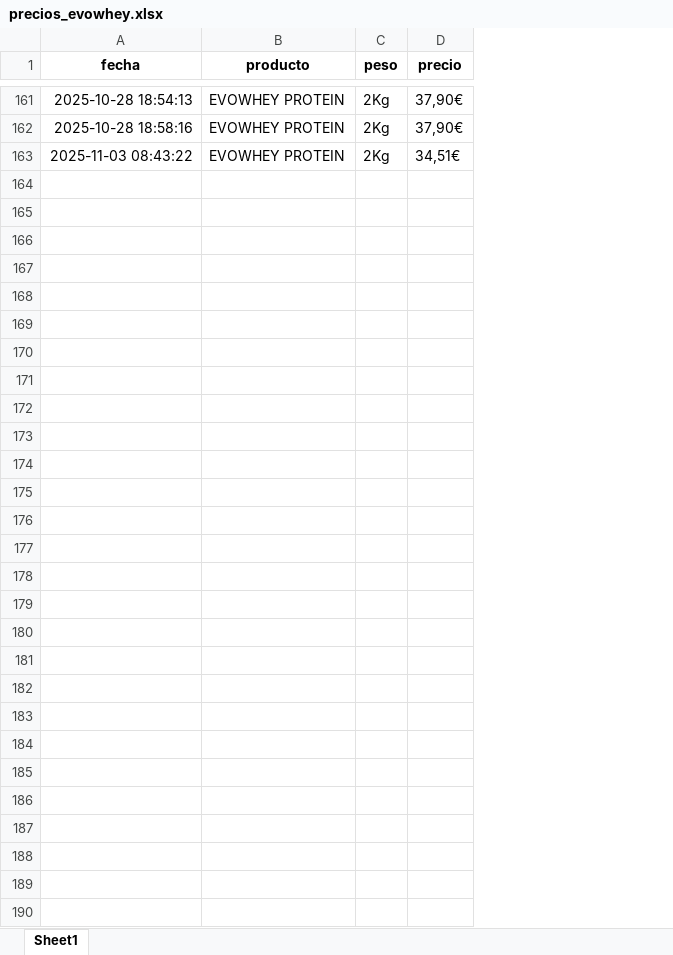
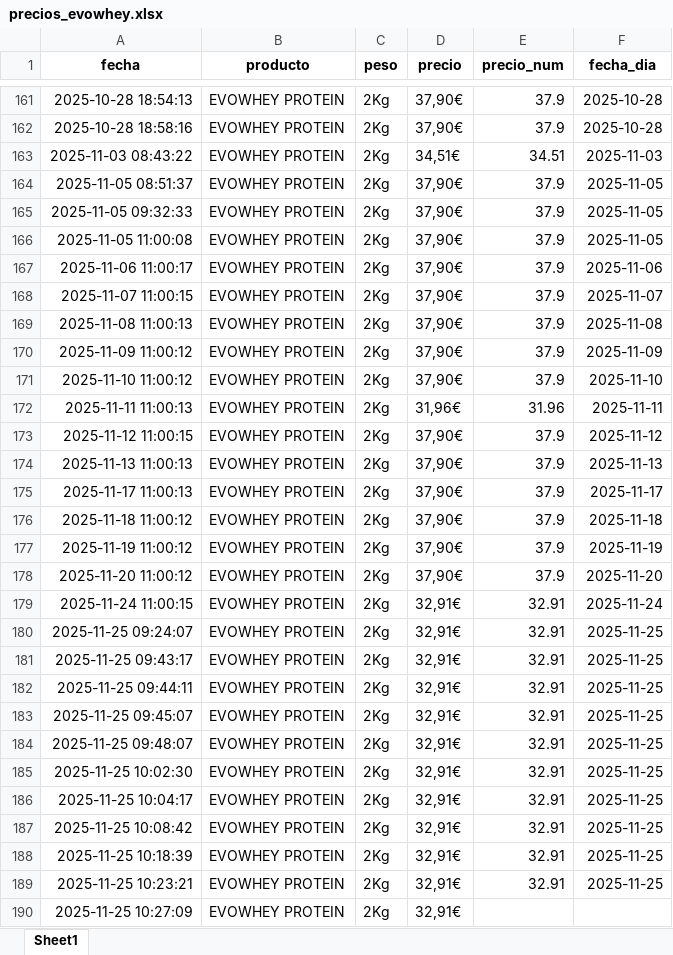
Before and after one commit to sergiosgd01/scraping-precios, an Excel workbook: data/precios_evowhey.xlsx, sheet Sheet1, drawn as a sheet; only a part is shown, gaps mark what is left out; values as stored, in another font and other column widths than the file's, no borders; the diff names each change by its address in the sheet, - before the commit and + after, or states it on an @@ line.

Commit message:
Mejora para mostrar mas información sobre los precios

```diff
--- a/data/precios_evowhey.xlsx (sheet Sheet1)
+++ b/data/precios_evowhey.xlsx (sheet Sheet1)
+column E (precio_num), rows 161-163: 37.9 | 37.9 | 34.51
+column F (fecha_dia), rows 161-163: 2025-10-28 | 2025-10-28 | 2025-11-03
+row 164: 2025-11-05 08:51:37 | EVOWHEY PROTEIN | 2Kg | 37,90€ | 37.9 | 2025-11-05
+row 165: 2025-11-05 09:32:33 | EVOWHEY PROTEIN | 2Kg | 37,90€ | 37.9 | 2025-11-05
+row 166: 2025-11-05 11:00:08 | EVOWHEY PROTEIN | 2Kg | 37,90€ | 37.9 | 2025-11-05
+row 167: 2025-11-06 11:00:17 | EVOWHEY PROTEIN | 2Kg | 37,90€ | 37.9 | 2025-11-06
+row 168: 2025-11-07 11:00:15 | EVOWHEY PROTEIN | 2Kg | 37,90€ | 37.9 | 2025-11-07
+row 169: 2025-11-08 11:00:13 | EVOWHEY PROTEIN | 2Kg | 37,90€ | 37.9 | 2025-11-08
+row 170: 2025-11-09 11:00:12 | EVOWHEY PROTEIN | 2Kg | 37,90€ | 37.9 | 2025-11-09
+row 171: 2025-11-10 11:00:12 | EVOWHEY PROTEIN | 2Kg | 37,90€ | 37.9 | 2025-11-10
+row 172: 2025-11-11 11:00:13 | EVOWHEY PROTEIN | 2Kg | 31,96€ | 31.96 | 2025-11-11
+row 173: 2025-11-12 11:00:15 | EVOWHEY PROTEIN | 2Kg | 37,90€ | 37.9 | 2025-11-12
+row 174: 2025-11-13 11:00:13 | EVOWHEY PROTEIN | 2Kg | 37,90€ | 37.9 | 2025-11-13
+row 175: 2025-11-17 11:00:13 | EVOWHEY PROTEIN | 2Kg | 37,90€ | 37.9 | 2025-11-17
+row 176: 2025-11-18 11:00:12 | EVOWHEY PROTEIN | 2Kg | 37,90€ | 37.9 | 2025-11-18
+row 177: 2025-11-19 11:00:12 | EVOWHEY PROTEIN | 2Kg | 37,90€ | 37.9 | 2025-11-19
+row 178: 2025-11-20 11:00:12 | EVOWHEY PROTEIN | 2Kg | 37,90€ | 37.9 | 2025-11-20
+row 179: 2025-11-24 11:00:15 | EVOWHEY PROTEIN | 2Kg | 32,91€ | 32.91 | 2025-11-24
+row 180: 2025-11-25 09:24:07 | EVOWHEY PROTEIN | 2Kg | 32,91€ | 32.91 | 2025-11-25
+row 181: 2025-11-25 09:43:17 | EVOWHEY PROTEIN | 2Kg | 32,91€ | 32.91 | 2025-11-25
+row 182: 2025-11-25 09:44:11 | EVOWHEY PROTEIN | 2Kg | 32,91€ | 32.91 | 2025-11-25
+row 183: 2025-11-25 09:45:07 | EVOWHEY PROTEIN | 2Kg | 32,91€ | 32.91 | 2025-11-25
+row 184: 2025-11-25 09:48:07 | EVOWHEY PROTEIN | 2Kg | 32,91€ | 32.91 | 2025-11-25
+row 185: 2025-11-25 10:02:30 | EVOWHEY PROTEIN | 2Kg | 32,91€ | 32.91 | 2025-11-25
+row 186: 2025-11-25 10:04:17 | EVOWHEY PROTEIN | 2Kg | 32,91€ | 32.91 | 2025-11-25
+row 187: 2025-11-25 10:08:42 | EVOWHEY PROTEIN | 2Kg | 32,91€ | 32.91 | 2025-11-25
+row 188: 2025-11-25 10:18:39 | EVOWHEY PROTEIN | 2Kg | 32,91€ | 32.91 | 2025-11-25
+row 189: 2025-11-25 10:23:21 | EVOWHEY PROTEIN | 2Kg | 32,91€ | 32.91 | 2025-11-25
+row 190: 2025-11-25 10:27:09 | EVOWHEY PROTEIN | 2Kg | 32,91€
```
Also changed, not shown: data/precios_creatina.xlsx, data/precios_proteina_pack.xlsx, 13 other files.
